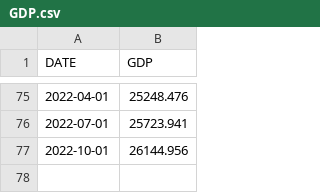
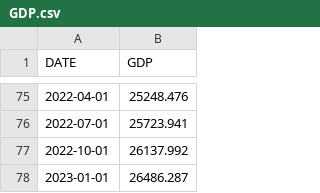
Before and after one commit to Talliton/Data-Analysis-Project, a CSV file: data/GDP.csv, drawn as a sheet; only a part is shown, gaps mark what is left out.

```diff
--- a/data/GDP.csv
+++ b/data/GDP.csv
@@ -76,2 +76,3 @@ DATE,GDP
 2022-07-01,25723.941
-2022-10-01,26144.956
+2022-10-01,26137.992
+2023-01-01,26486.287
```
Also changed, not shown: 9 other files.
